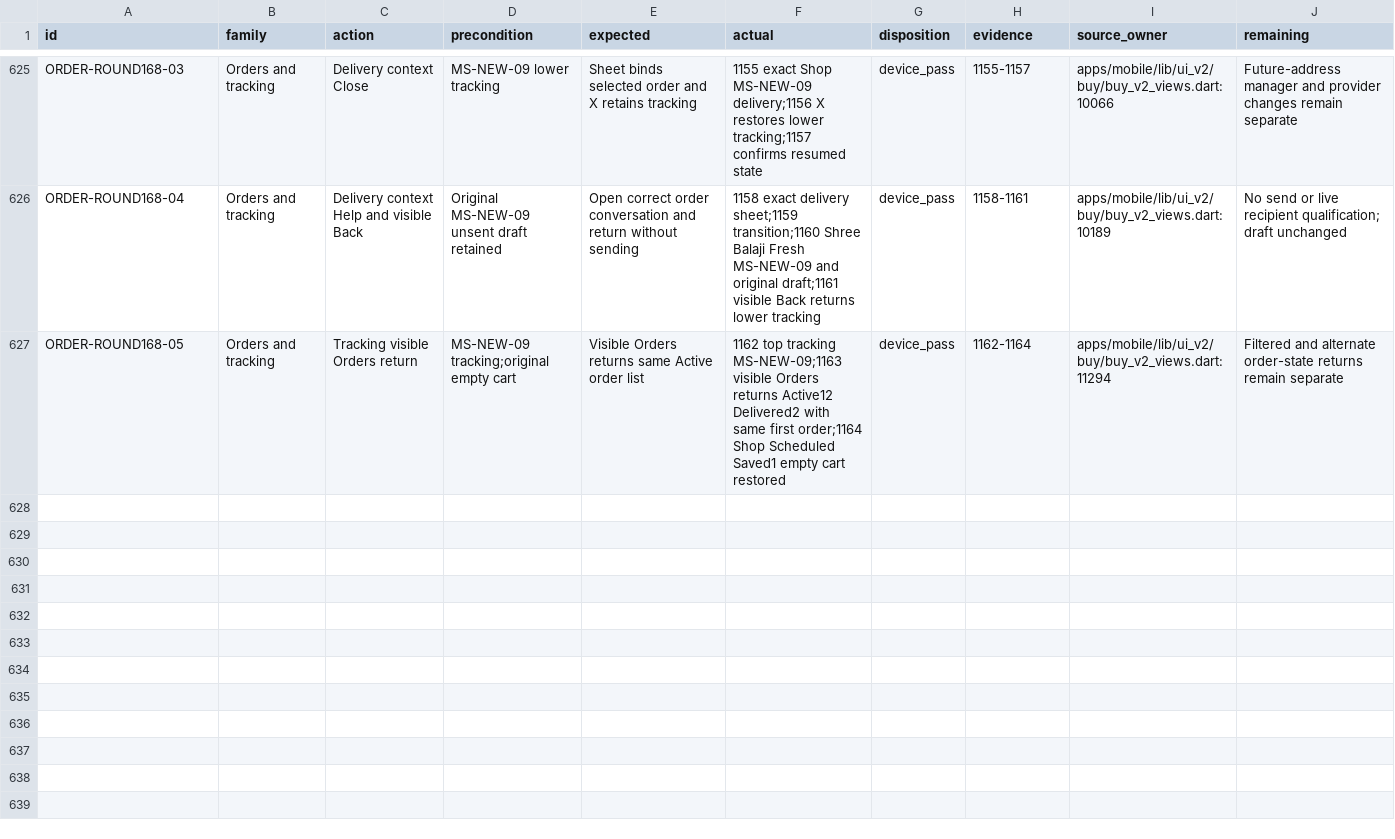
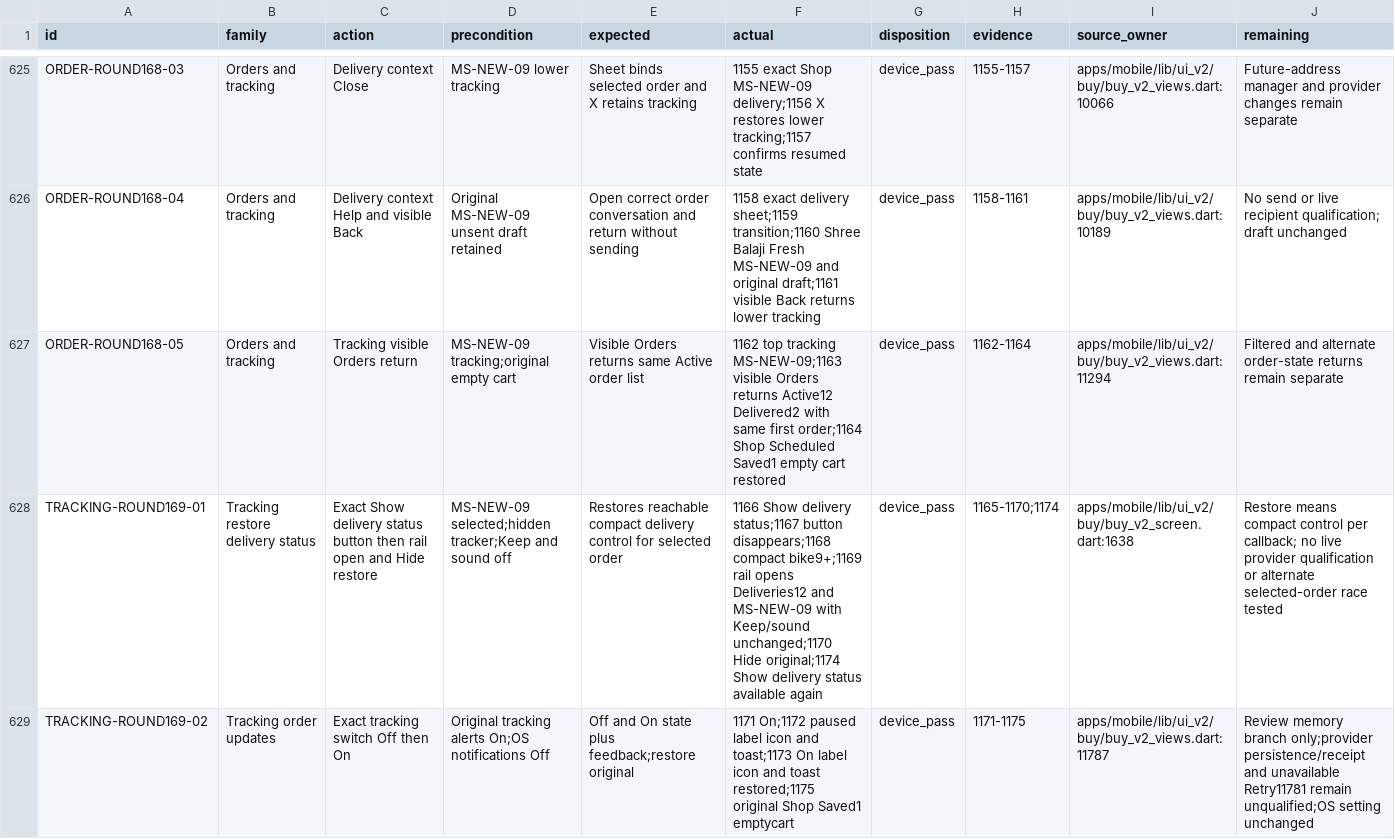
Before and after one commit to Supermanditech/MOOLSOCIAL-PRODUCTION, a CSV file: docs/quality/cursor-redmi-v6-audit-20260913/JOURNEYS.csv, drawn as a sheet; only a part is shown, gaps mark what is left out; the diff names each change by its address in the sheet, - before the commit and + after, or states it on an @@ line.

```diff
--- a/docs/quality/cursor-redmi-v6-audit-20260913/JOURNEYS.csv
+++ b/docs/quality/cursor-redmi-v6-audit-20260913/JOURNEYS.csv
+row 628: TRACKING-ROUND169-01 | Tracking restore delivery status | Exact Show delivery status button then rail open and Hide restore | MS-NEW-09 selected;hidden tracker;Keep and sound off | Restores reachable compact delivery control for selected order | 1166 Show delivery status;1167 button disappears;1168 compact bike9+;1169 rail opens Deliveries12 and MS-NEW-09 with Keep/sound unchanged;1170 Hide original;1174 Show delivery status available again | device_pass | 1165-1170;1174 | apps/mobile/lib/ui_v2/buy/buy_v2_screen.dart:1638 | Restore means compact control per callback; no live provider qualification or alternate selected-order race tested
+row 629: TRACKING-ROUND169-02 | Tracking order updates | Exact tracking switch Off then On | Original tracking alerts On;OS notifications Off | Off and On state plus feedback;restore original | 1171 On;1172 paused label icon and toast;1173 On label icon and toast restored;1175 original Shop Saved1 emptycart | device_pass | 1171-1175 | apps/mobile/lib/ui_v2/buy/buy_v2_views.dart:11787 | Review memory branch only;provider persistence/receipt and unavailable Retry11781 remain unqualified;OS setting unchanged
```
Also changed, not shown: docs/quality/cursor-redmi-v6-audit-20260913/EVIDENCE.csv, docs/quality/cursor-redmi-v6-audit-20260913/PUBLIC-DATA.csv, 2 other files.
